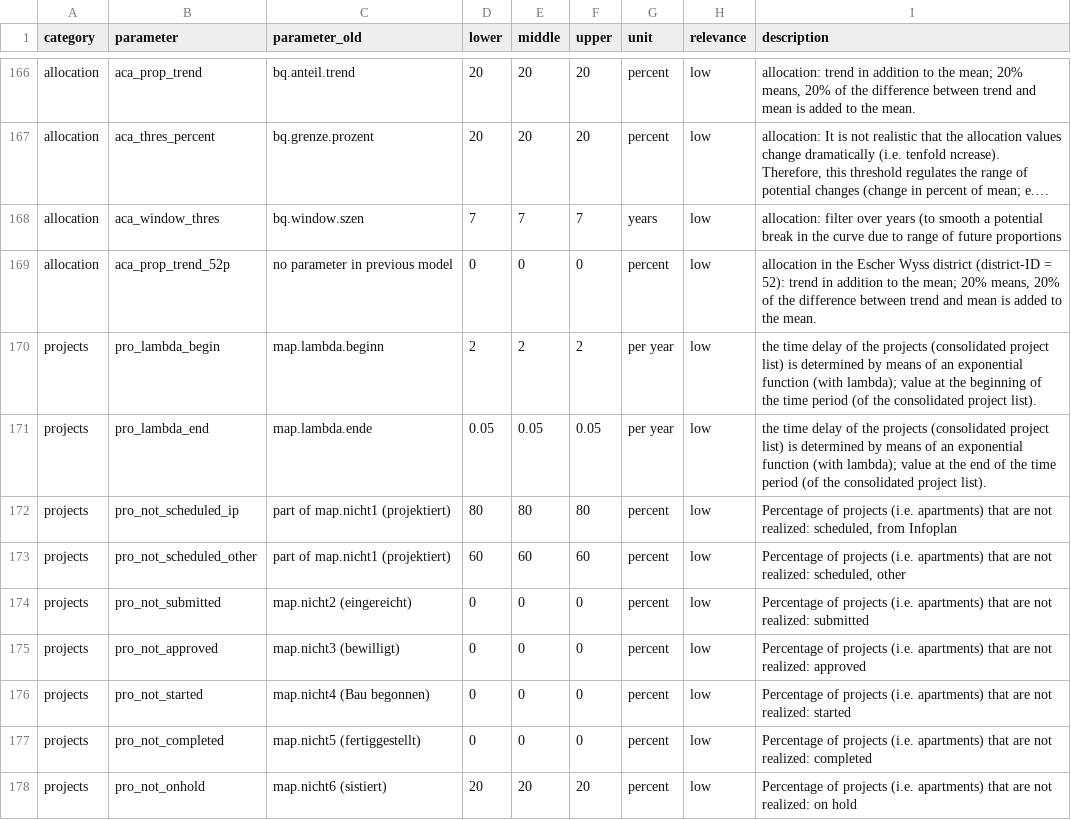
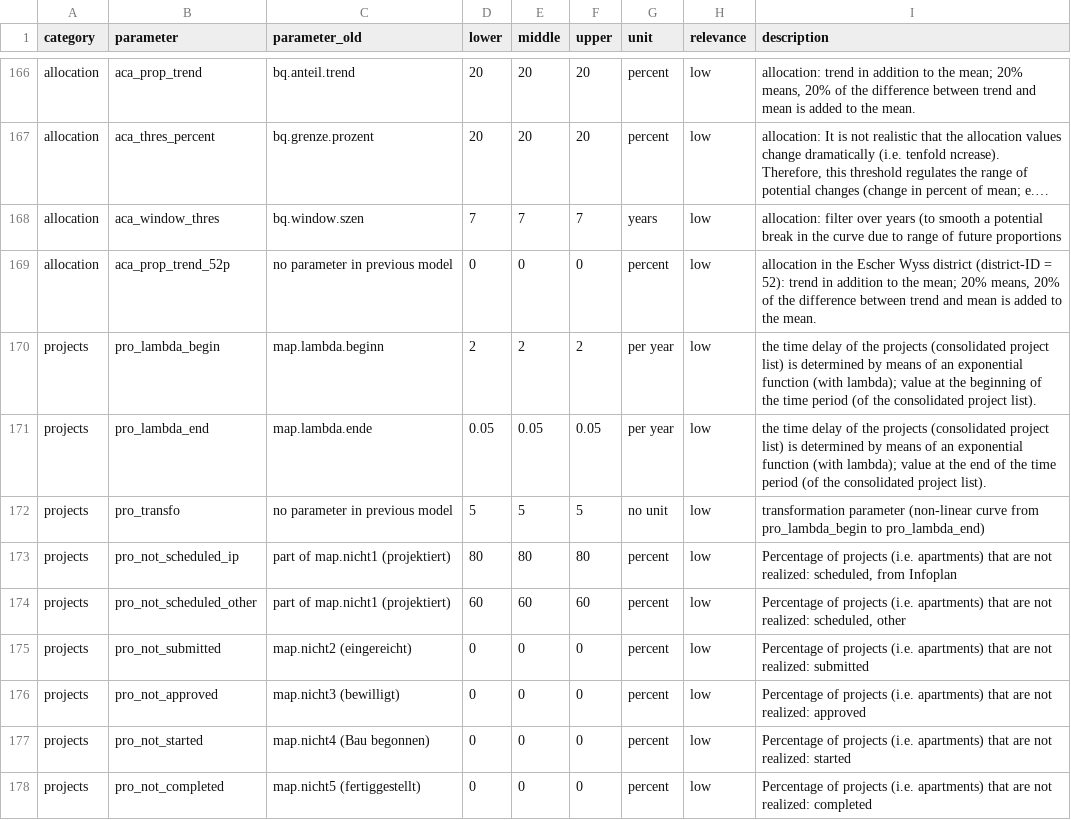
Before and after one commit to StatistikStadtZuerich/BevSzen, a CSV file: 2020phase2/2_Data/3_Parameter/parameter.csv, drawn as a sheet; only a part is shown, gaps mark what is left out; the shorter side is filled out with more unchanged rows; long unchanged cells end in ….

Commit message:
no hardcoded parameters

```diff
--- a/2020phase2/2_Data/3_Parameter/parameter.csv
+++ b/2020phase2/2_Data/3_Parameter/parameter.csv
@@ -174,2 +174,3 @@ projects;pro_lambda_begin;map.lambda.beginn;2;2;2;per year;low;"the time delay o
 projects;pro_lambda_end;map.lambda.ende;0.05;0.05;0.05;per year;low;"the time delay of the projects (consolidated project list) is determined by means of an exponential function (with lambda); value at the end of the time period (of the consolidated project list)."
+projects;pro_transfo;no parameter in previous model;5;5;5;no unit;low;transformation parameter (non-linear curve from pro_lambda_begin to pro_lambda_end)
 projects;pro_not_scheduled_ip;part of map.nicht1 (projektiert);80;80;80;percent;low;Percentage of projects (i.e. apartments) that are not realized: scheduled, from Infoplan
```
Also changed, not shown: 1 other file.
